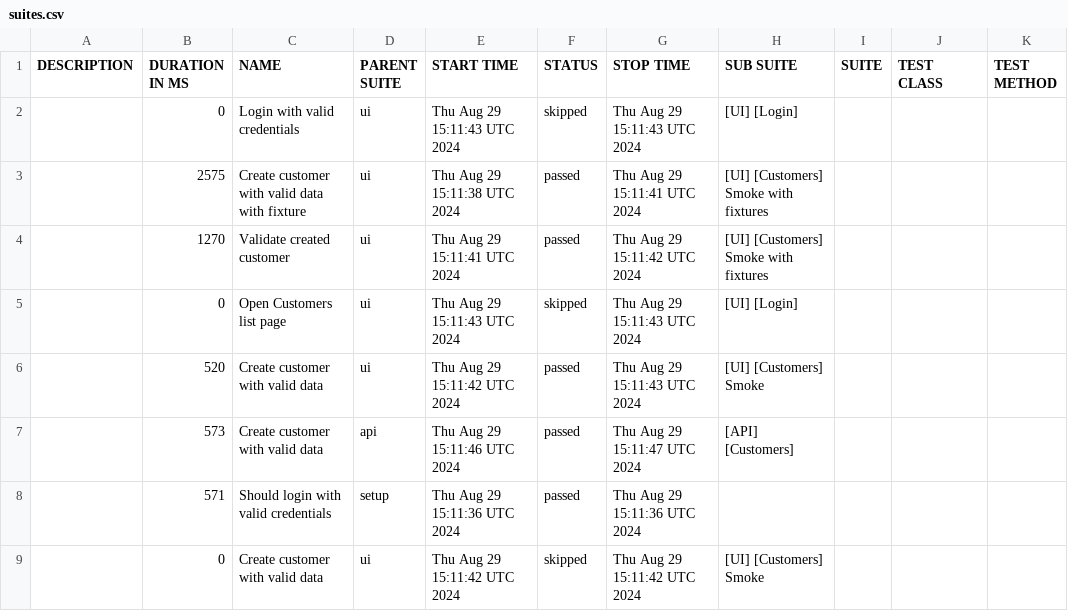
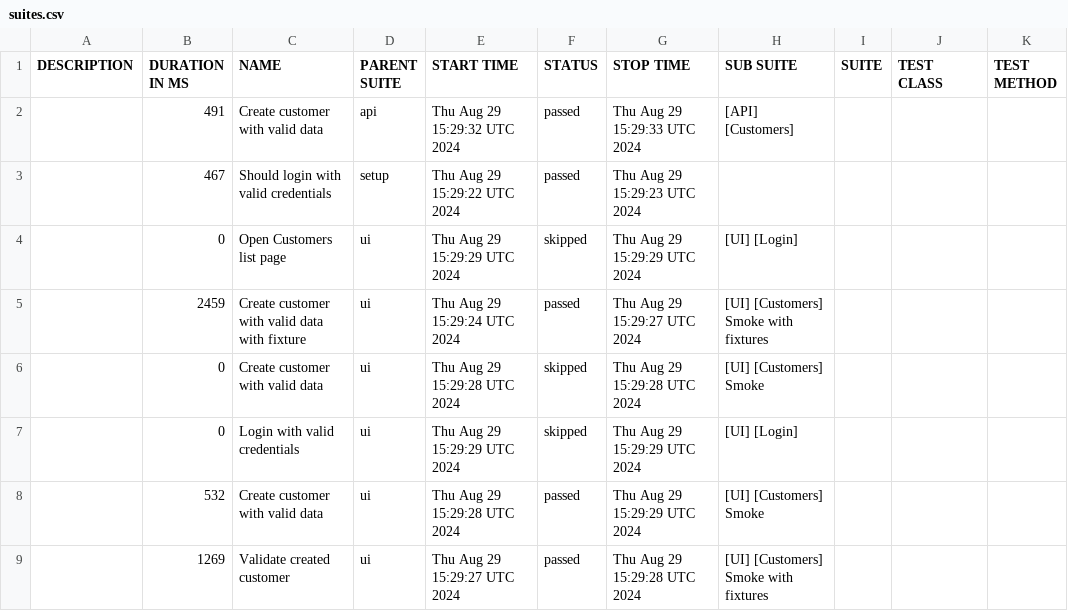
Before and after one commit to anatoly-karpovich/aqa-pw-2, a CSV file: allure-report/data/suites.csv, drawn as a sheet.

```diff
--- a/allure-report/data/suites.csv
+++ b/allure-report/data/suites.csv
@@ -1,9 +1,9 @@
 "DESCRIPTION","DURATION IN MS","NAME","PARENT SUITE","START TIME","STATUS","STOP TIME","SUB SUITE","SUITE","TEST CLASS","TEST METHOD"
-"","0","Login with valid credentials","ui","Thu Aug 29 15:11:43 UTC 2024","skipped","Thu Aug 29 15:11:43 UTC 2024","[UI] [Login]","","",""
-"","2575","Create customer with valid data with fixture","ui","Thu Aug 29 15:11:38 UTC 2024","passed","Thu Aug 29 15:11:41 UTC 2024","[UI] [Customers] Smoke with fixtures","","",""
-"","1270","Validate created customer","ui","Thu Aug 29 15:11:41 UTC 2024","passed","Thu Aug 29 15:11:42 UTC 2024","[UI] [Customers] Smoke with fixtures","","",""
-"","0","Open Customers list page","ui","Thu Aug 29 15:11:43 UTC 2024","skipped","Thu Aug 29 15:11:43 UTC 2024","[UI] [Login]","","",""
-"","520","Create customer with valid data","ui","Thu Aug 29 15:11:42 UTC 2024","passed","Thu Aug 29 15:11:43 UTC 2024","[UI] [Customers] Smoke","","",""
-"","573","Create customer with valid data","api","Thu Aug 29 15:11:46 UTC 2024","passed","Thu Aug 29 15:11:47 UTC 2024","[API] [Customers]","","",""
-"","571","Should login with valid credentials","setup","Thu Aug 29 15:11:36 UTC 2024","passed","Thu Aug 29 15:11:36 UTC 2024","","","",""
-"","0","Create customer with valid data","ui","Thu Aug 29 15:11:42 UTC 2024","skipped","Thu Aug 29 15:11:42 UTC 2024","[UI] [Customers] Smoke","","",""
+"","491","Create customer with valid data","api","Thu Aug 29 15:29:32 UTC 2024","passed","Thu Aug 29 15:29:33 UTC 2024","[API] [Customers]","","",""
+"","467","Should login with valid credentials","setup","Thu Aug 29 15:29:22 UTC 2024","passed","Thu Aug 29 15:29:23 UTC 2024","","","",""
+"","0","Open Customers list page","ui","Thu Aug 29 15:29:29 UTC 2024","skipped","Thu Aug 29 15:29:29 UTC 2024","[UI] [Login]","","",""
+"","2459","Create customer with valid data with fixture","ui","Thu Aug 29 15:29:24 UTC 2024","passed","Thu Aug 29 15:29:27 UTC 2024","[UI] [Customers] Smoke with fixtures","","",""
+"","0","Create customer with valid data","ui","Thu Aug 29 15:29:28 UTC 2024","skipped","Thu Aug 29 15:29:28 UTC 2024","[UI] [Customers] Smoke","","",""
+"","0","Login with valid credentials","ui","Thu Aug 29 15:29:29 UTC 2024","skipped","Thu Aug 29 15:29:29 UTC 2024","[UI] [Login]","","",""
+"","532","Create customer with valid data","ui","Thu Aug 29 15:29:28 UTC 2024","passed","Thu Aug 29 15:29:29 UTC 2024","[UI] [Customers] Smoke","","",""
+"","1269","Validate created customer","ui","Thu Aug 29 15:29:27 UTC 2024","passed","Thu Aug 29 15:29:28 UTC 2024","[UI] [Customers] Smoke with fixtures","","",""
```
Also changed, not shown: 30 other files.
